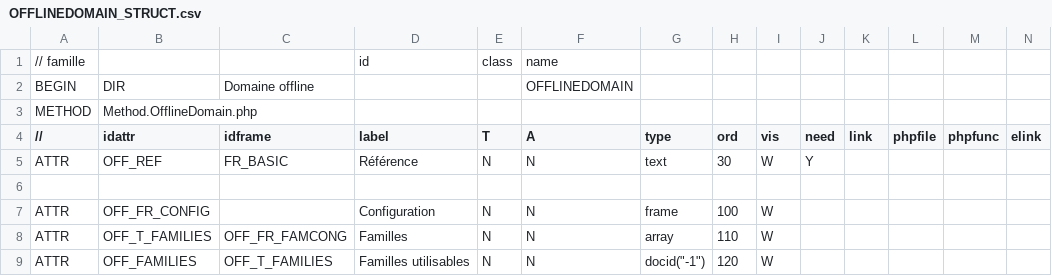
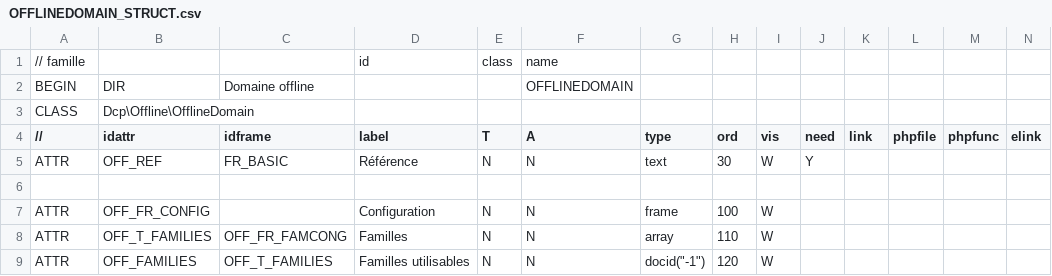
Before and after one commit to Eric-Brison/offline-server, a CSV file: Families/OFFLINEDOMAIN_STRUCT.csv, drawn as a sheet; only a part is shown; removed rows and columns are numbered as before the commit, all else as after; rows hold the shown columns only; the diff names each change by its address in the sheet, - before the commit and + after, or states it on an @@ line.

```diff
--- a/Families/OFFLINEDOMAIN_STRUCT.csv
+++ b/Families/OFFLINEDOMAIN_STRUCT.csv
-row 3: METHOD | Method.OfflineDomain.php
+row 3: CLASS | Dcp\Offline\OfflineDomain
```
Also changed, not shown: Families/OFFLINEFOLDER_STRUCT.csv, Families/OFFLINEGLOBALFOLDER_STRUCT.csv, 30 other files.
